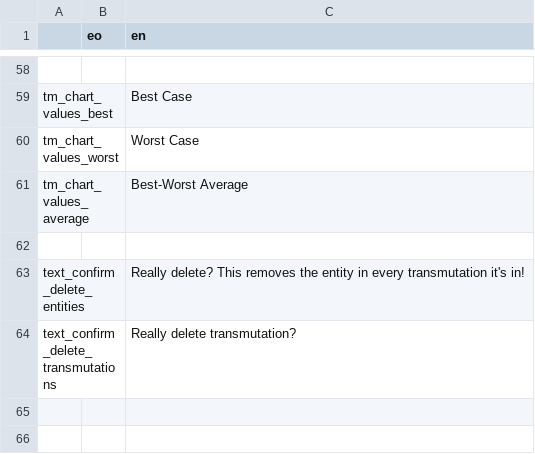
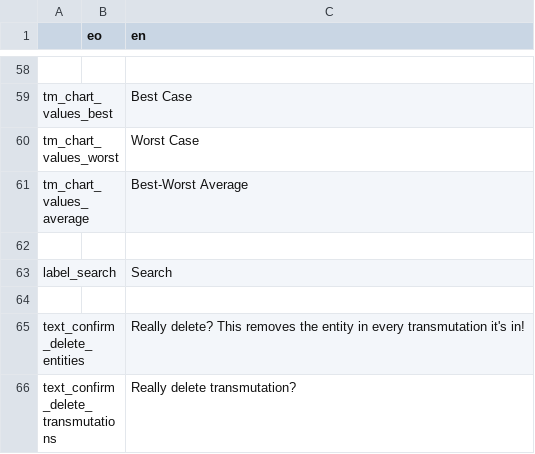
Before and after one commit to don-tnowe/craftcrafter, a CSV file: translations/translations.csv, drawn as a sheet; only a part is shown, gaps mark what is left out; the diff names each change by its address in the sheet, - before the commit and + after, or states it on an @@ line.

Commit message:
Add search clear button and grayout open button

```diff
--- a/translations/translations.csv
+++ b/translations/translations.csv
+row 63: label_search |  | Search
+row 64: (empty)
```
Also changed, not shown: 3 other files.
